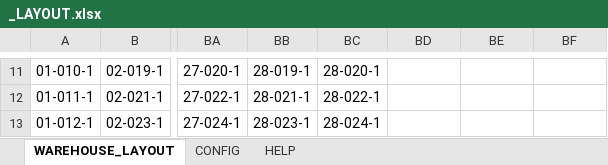
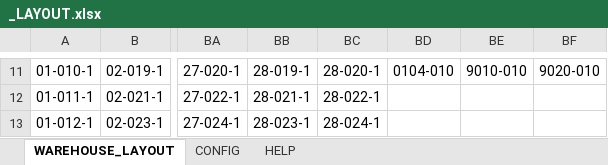
Before and after one commit to piotr-lukasiak/BinSortSequence, an Excel workbook: _LAYOUT.xlsx, sheet WAREHOUSE_LAYOUT, drawn as a sheet; only a part is shown, gaps mark what is left out; values as stored, in another font and other column widths than the file's, no borders; the diff covers the shown part only; the diff names each change by its address in the sheet, - before the commit and + after, or states it on an @@ line.

```diff
--- a/_LAYOUT.xlsx (sheet WAREHOUSE_LAYOUT)
+++ b/_LAYOUT.xlsx (sheet WAREHOUSE_LAYOUT)
-BD11: (empty)
+BD11: 0104-010
-BE11: (empty)
+BE11: 9010-010
-BF11: (empty)
+BF11: 9020-010
```
Also changed, not shown: 30 edited cells elsewhere in this sheet, 5 other files.
